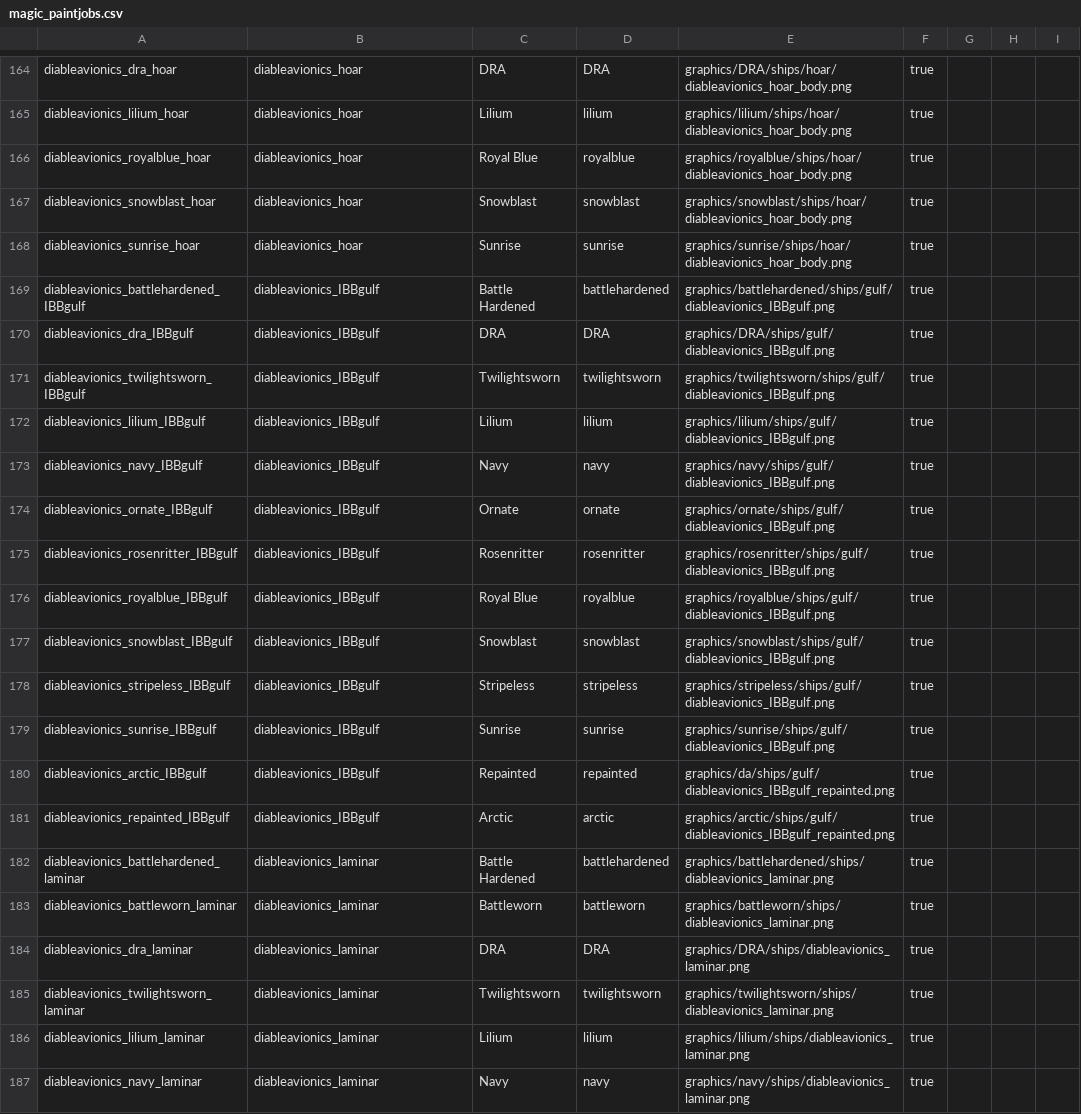
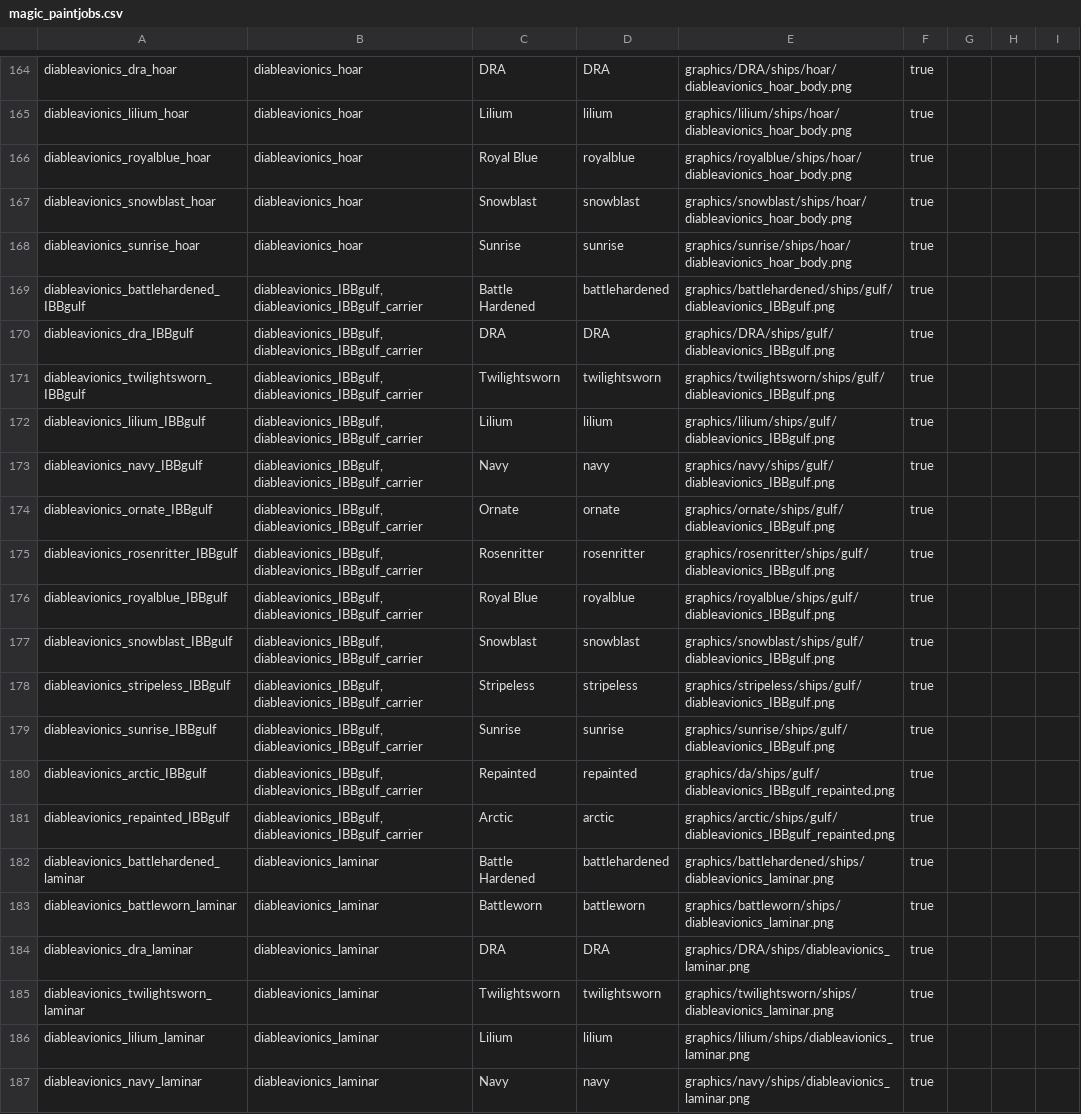
Before and after one commit to TIDAL88/diable_avionics_original_flavor, a CSV file: data/config/paintjobs/magic_paintjobs.csv, drawn as a sheet; only a part is shown, gaps mark what is left out.

Commit message:
added a custom ai for grazer ship system also fixed some bugs with the gulf master hullmod added paintjobs to carrier gulf

```diff
--- a/data/config/paintjobs/magic_paintjobs.csv
+++ b/data/config/paintjobs/magic_paintjobs.csv
@@ -168,15 +168,15 @@ diableavionics_snowblast_hoar,diableavionics_hoar,Snowblast,snowblast,graphics/s
 diableavionics_sunrise_hoar,diableavionics_hoar,Sunrise,sunrise,graphics/sunrise/ships/hoar/diableavionics_hoar_body.png,true,,,
-diableavionics_battlehardened_IBBgulf,diableavionics_IBBgulf,Battle Hardened,battlehardened,graphics/battlehardened/ships/gulf/diableavionics_IBBgulf.png,true,,,
-diableavionics_dra_IBBgulf,diableavionics_IBBgulf,DRA,DRA,graphics/DRA/ships/gulf/diableavionics_IBBgulf.png,true,,,
-diableavionics_twilightsworn_IBBgulf,diableavionics_IBBgulf,Twilightsworn,twilightsworn,graphics/twilightsworn/ships/gulf/diableavionics_IBBgulf.png,true,,,
-diableavionics_lilium_IBBgulf,diableavionics_IBBgulf,Lilium,lilium,graphics/lilium/ships/gulf/diableavionics_IBBgulf.png,true,,,
-diableavionics_navy_IBBgulf,diableavionics_IBBgulf,Navy,navy,graphics/navy/ships/gulf/diableavionics_IBBgulf.png,true,,,
-diableavionics_ornate_IBBgulf,diableavionics_IBBgulf,Ornate,ornate,graphics/ornate/ships/gulf/diableavionics_IBBgulf.png,true,,,
-diableavionics_rosenritter_IBBgulf,diableavionics_IBBgulf,Rosenritter,rosenritter,graphics/rosenritter/ships/gulf/diableavionics_IBBgulf.png,true,,,
-diableavionics_royalblue_IBBgulf,diableavionics_IBBgulf,Royal Blue,royalblue,graphics/royalblue/ships/gulf/diableavionics_IBBgulf.png,true,,,
-diableavionics_snowblast_IBBgulf,diableavionics_IBBgulf,Snowblast,snowblast,graphics/snowblast/ships/gulf/diableavionics_IBBgulf.png,true,,,
-diableavionics_stripeless_IBBgulf,diableavionics_IBBgulf,Stripeless,stripeless,graphics/stripeless/ships/gulf/diableavionics_IBBgulf.png,true,,,
-diableavionics_sunrise_IBBgulf,diableavionics_IBBgulf,Sunrise,sunrise,graphics/sunrise/ships/gulf/diableavionics_IBBgulf.png,true,,,
-diableavionics_arctic_IBBgulf,diableavionics_IBBgulf,Repainted,repainted,graphics/da/ships/gulf/diableavionics_IBBgulf_repainted.png,true,,,
-diableavionics_repainted_IBBgulf,diableavionics_IBBgulf,Arctic,arctic,graphics/arctic/ships/gulf/diableavionics_IBBgulf_repainted.png,true,,,
+diableavionics_battlehardened_IBBgulf,"diableavionics_IBBgulf,diableavionics_IBBgulf_carrier",Battle Hardened,battlehardened,graphics/battlehardened/ships/gulf/diableavionics_IBBgulf.png,true,,,
+diableavionics_dra_IBBgulf,"diableavionics_IBBgulf,diableavionics_IBBgulf_carrier",DRA,DRA,graphics/DRA/ships/gulf/diableavionics_IBBgulf.png,true,,,
+diableavionics_twilightsworn_IBBgulf,"diableavionics_IBBgulf,diableavionics_IBBgulf_carrier",Twilightsworn,twilightsworn,graphics/twilightsworn/ships/gulf/diableavionics_IBBgulf.png,true,,,
+diableavionics_lilium_IBBgulf,"diableavionics_IBBgulf,diableavionics_IBBgulf_carrier",Lilium,lilium,graphics/lilium/ships/gulf/diableavionics_IBBgulf.png,true,,,
+diableavionics_navy_IBBgulf,"diableavionics_IBBgulf,diableavionics_IBBgulf_carrier",Navy,navy,graphics/navy/ships/gulf/diableavionics_IBBgulf.png,true,,,
+diableavionics_ornate_IBBgulf,"diableavionics_IBBgulf,diableavionics_IBBgulf_carrier",Ornate,ornate,graphics/ornate/ships/gulf/diableavionics_IBBgulf.png,true,,,
+diableavionics_rosenritter_IBBgulf,"diableavionics_IBBgulf,diableavionics_IBBgulf_carrier",Rosenritter,rosenritter,graphics/rosenritter/ships/gulf/diableavionics_IBBgulf.png,true,,,
+diableavionics_royalblue_IBBgulf,"diableavionics_IBBgulf,diableavionics_IBBgulf_carrier",Royal Blue,royalblue,graphics/royalblue/ships/gulf/diableavionics_IBBgulf.png,true,,,
+diableavionics_snowblast_IBBgulf,"diableavionics_IBBgulf,diableavionics_IBBgulf_carrier",Snowblast,snowblast,graphics/snowblast/ships/gulf/diableavionics_IBBgulf.png,true,,,
+diableavionics_stripeless_IBBgulf,"diableavionics_IBBgulf,diableavionics_IBBgulf_carrier",Stripeless,stripeless,graphics/stripeless/ships/gulf/diableavionics_IBBgulf.png,true,,,
+diableavionics_sunrise_IBBgulf,"diableavionics_IBBgulf,diableavionics_IBBgulf_carrier",Sunrise,sunrise,graphics/sunrise/ships/gulf/diableavionics_IBBgulf.png,true,,,
+diableavionics_arctic_IBBgulf,"diableavionics_IBBgulf,diableavionics_IBBgulf_carrier",Repainted,repainted,graphics/da/ships/gulf/diableavionics_IBBgulf_repainted.png,true,,,
+diableavionics_repainted_IBBgulf,"diableavionics_IBBgulf,diableavionics_IBBgulf_carrier",Arctic,arctic,graphics/arctic/ships/gulf/diableavionics_IBBgulf_repainted.png,true,,,
 diableavionics_battlehardened_laminar,diableavionics_laminar,Battle Hardened,battlehardened,graphics/battlehardened/ships/diableavionics_laminar.png,true,,,
```
